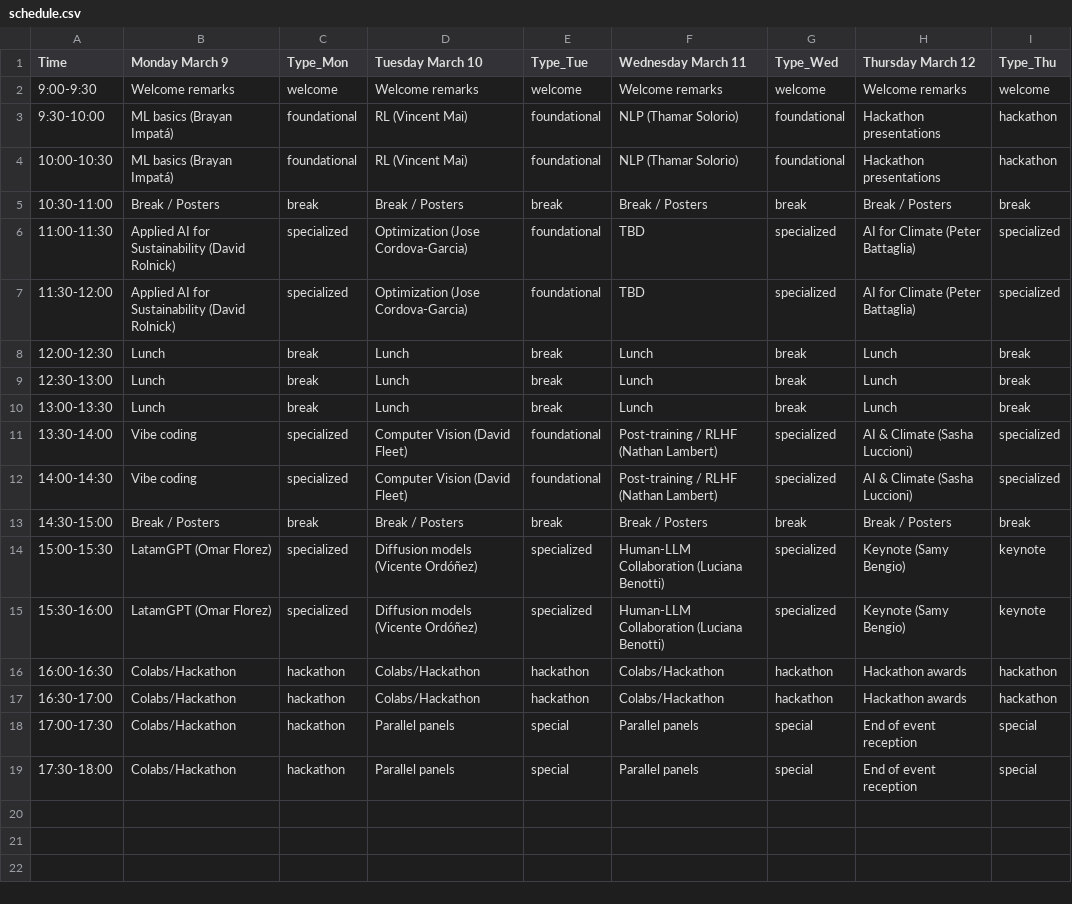
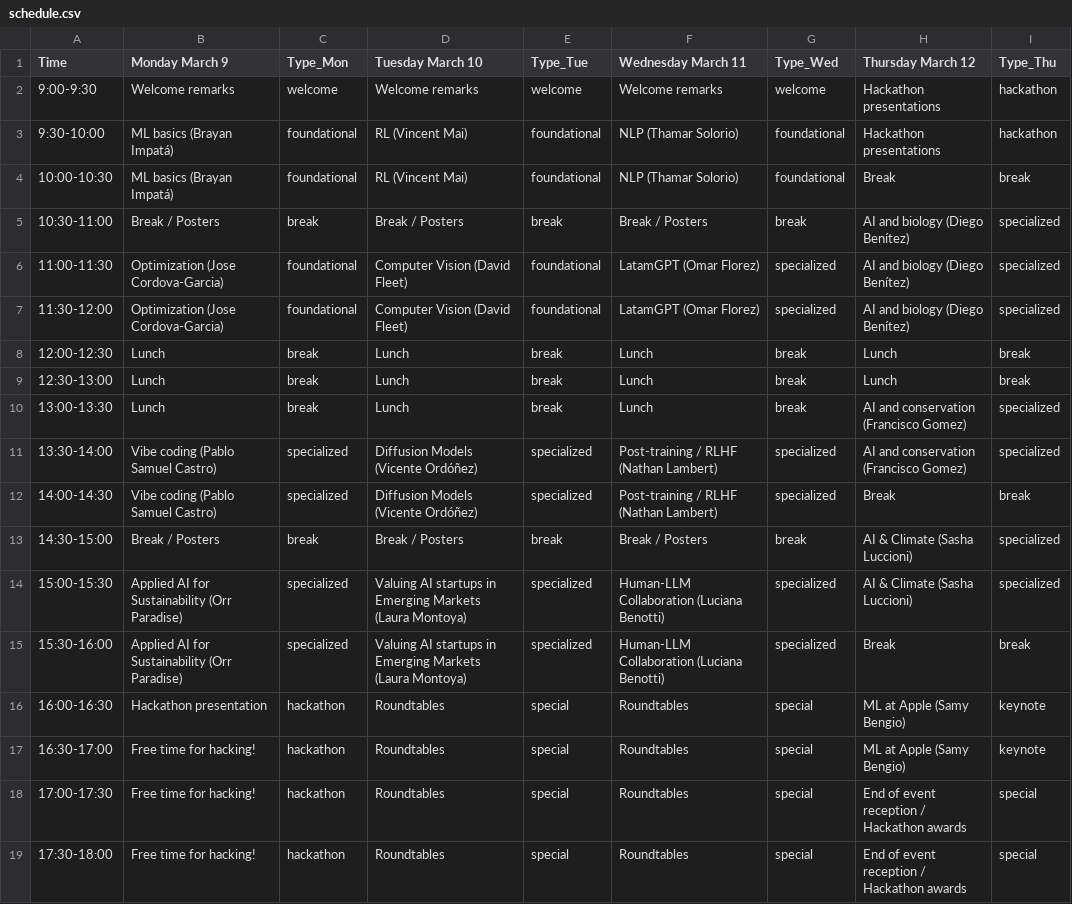
Before and after one commit to SALA-AI-LATAM/hugoblox_website, a CSV file: content/schedule.csv, drawn as a sheet.

```diff
--- a/content/schedule.csv
+++ b/content/schedule.csv
@@ -1,19 +1,19 @@
 Time,Monday March 9,Type_Mon,Tuesday March 10,Type_Tue,Wednesday March 11,Type_Wed,Thursday March 12,Type_Thu
-9:00-9:30,Welcome remarks,welcome,Welcome remarks,welcome,Welcome remarks,welcome,Welcome remarks,welcome
+9:00-9:30,Welcome remarks,welcome,Welcome remarks,welcome,Welcome remarks,welcome,Hackathon presentations,hackathon
 9:30-10:00,ML basics (Brayan Impatá),foundational,RL (Vincent Mai),foundational,NLP (Thamar Solorio),foundational,Hackathon presentations,hackathon
-10:00-10:30,ML basics (Brayan Impatá),foundational,RL (Vincent Mai),foundational,NLP (Thamar Solorio),foundational,Hackathon presentations,hackathon
-10:30-11:00,Break / Posters,break,Break / Posters,break,Break / Posters,break,Break / Posters,break
-11:00-11:30,Applied AI for Sustainability (David Rolnick),specialized,Optimization (Jose Cordova-Garcia),foundational,TBD,specialized,AI for Climate (Peter Battaglia),specialized
-11:30-12:00,Applied AI for Sustainability (David Rolnick),specialized,Optimization (Jose Cordova-Garcia),foundational,TBD,specialized,AI for Climate (Peter Battaglia),specialized
+10:00-10:30,ML basics (Brayan Impatá),foundational,RL (Vincent Mai),foundational,NLP (Thamar Solorio),foundational,Break,break
+10:30-11:00,Break / Posters,break,Break / Posters,break,Break / Posters,break,AI and biology (Diego Benítez),specialized
+11:00-11:30,Optimization (Jose Cordova-Garcia),foundational,Computer Vision (David Fleet),foundational,LatamGPT (Omar Florez),specialized,AI and biology (Diego Benítez),specialized
+11:30-12:00,Optimization (Jose Cordova-Garcia),foundational,Computer Vision (David Fleet),foundational,LatamGPT (Omar Florez),specialized,AI and biology (Diego Benítez),specialized
 12:00-12:30,Lunch,break,Lunch,break,Lunch,break,Lunch,break
 12:30-13:00,Lunch,break,Lunch,break,Lunch,break,Lunch,break
-13:00-13:30,Lunch,break,Lunch,break,Lunch,break,Lunch,break
-13:30-14:00,Vibe coding,specialized,Computer Vision (David Fleet),foundational,Post-training / RLHF (Nathan Lambert),specialized,AI & Climate (Sasha Luccioni),specialized
-14:00-14:30,Vibe coding,specialized,Computer Vision (David Fleet),foundational,Post-training / RLHF (Nathan Lambert),specialized,AI & Climate (Sasha Luccioni),specialized
-14:30-15:00,Break / Posters,break,Break / Posters,break,Break / Posters,break,Break / Posters,break
-15:00-15:30,LatamGPT (Omar Florez),specialized,Diffusion models (Vicente Ordóñez),specialized,Human-LLM Collaboration (Luciana Benotti),specialized,Keynote (Samy Bengio),keynote
-15:30-16:00,LatamGPT (Omar Florez),specialized,Diffusion models (Vicente Ordóñez),specialized,Human-LLM Collaboration (Luciana Benotti),specialized,Keynote (Samy Bengio),keynote
-16:00-16:30,Colabs/Hackathon,hackathon,Colabs/Hackathon,hackathon,Colabs/Hackathon,hackathon,Hackathon awards,hackathon
-16:30-17:00,Colabs/Hackathon,hackathon,Colabs/Hackathon,hackathon,Colabs/Hackathon,hackathon,Hackathon awards,hackathon
-17:00-17:30,Colabs/Hackathon,hackathon,Parallel panels,special,Parallel panels,special,End of event reception,special
-17:30-18:00,Colabs/Hackathon,hackathon,Parallel panels,special,Parallel panels,special,End of event reception,special
+13:00-13:30,Lunch,break,Lunch,break,Lunch,break,AI and conservation (Francisco Gomez),specialized
+13:30-14:00,Vibe coding (Pablo Samuel Castro),specialized,Diffusion Models (Vicente Ordóñez),specialized,Post-training / RLHF (Nathan Lambert),specialized,AI and conservation (Francisco Gomez),specialized
+14:00-14:30,Vibe coding (Pablo Samuel Castro),specialized,Diffusion Models (Vicente Ordóñez),specialized,Post-training / RLHF (Nathan Lambert),specialized,Break,break
+14:30-15:00,Break / Posters,break,Break / Posters,break,Break / Posters,break,AI & Climate (Sasha Luccioni),specialized
+15:00-15:30,Applied AI for Sustainability (Orr Paradise),specialized,Valuing AI startups in Emerging Markets (Laura Montoya),specialized,Human-LLM Collaboration (Luciana Benotti),specialized,AI & Climate (Sasha Luccioni),specialized
+15:30-16:00,Applied AI for Sustainability (Orr Paradise),specialized,Valuing AI startups in Emerging Markets (Laura Montoya),specialized,Human-LLM Collaboration (Luciana Benotti),specialized,Break,break
+16:00-16:30,Hackathon presentation,hackathon,Roundtables,special,Roundtables,special,ML at Apple (Samy Bengio),keynote
+16:30-17:00,Free time for hacking!,hackathon,Roundtables,special,Roundtables,special,ML at Apple (Samy Bengio),keynote
+17:00-17:30,Free time for hacking!,hackathon,Roundtables,special,Roundtables,special,End of event reception / Hackathon awards,special
+17:30-18:00,Free time for hacking!,hackathon,Roundtables,special,Roundtables,special,End of event reception / Hackathon awards,special
```
Also changed, not shown: 5 other files.
